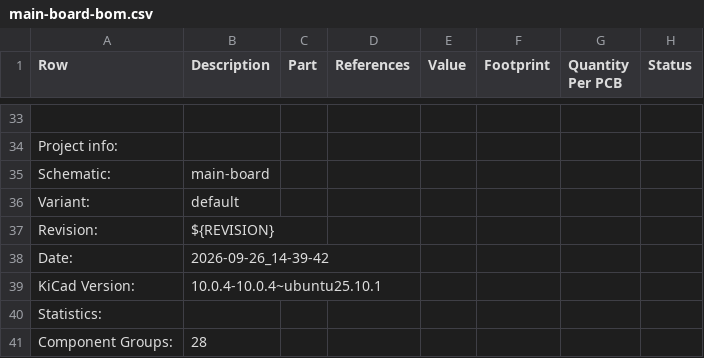
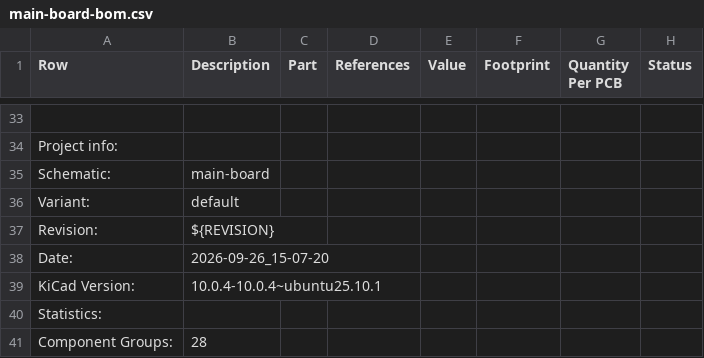
Before and after one commit to ordu1453/Perde, a CSV file: latest/Fabrication/Assembly/main-board-bom.csv, drawn as a sheet; only a part is shown, gaps mark what is left out; the diff names each change by its address in the sheet, - before the commit and + after, or states it on an @@ line.

```diff
--- a/latest/Fabrication/Assembly/main-board-bom.csv
+++ b/latest/Fabrication/Assembly/main-board-bom.csv
-B38 (Description): 2026-09-26_14-39-42
+B38 (Description): 2026-09-26_15-07-20
```
Also changed, not shown: 20 other files.
